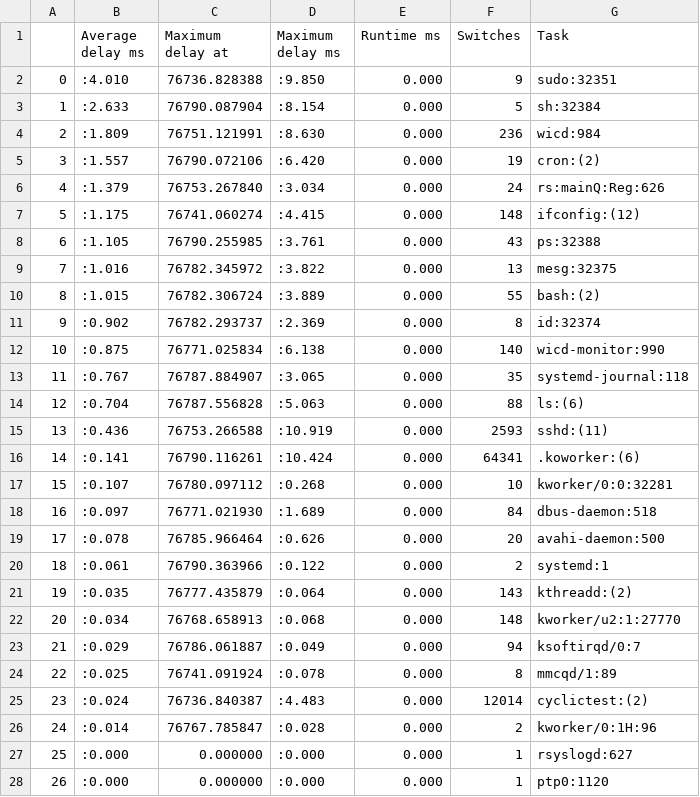
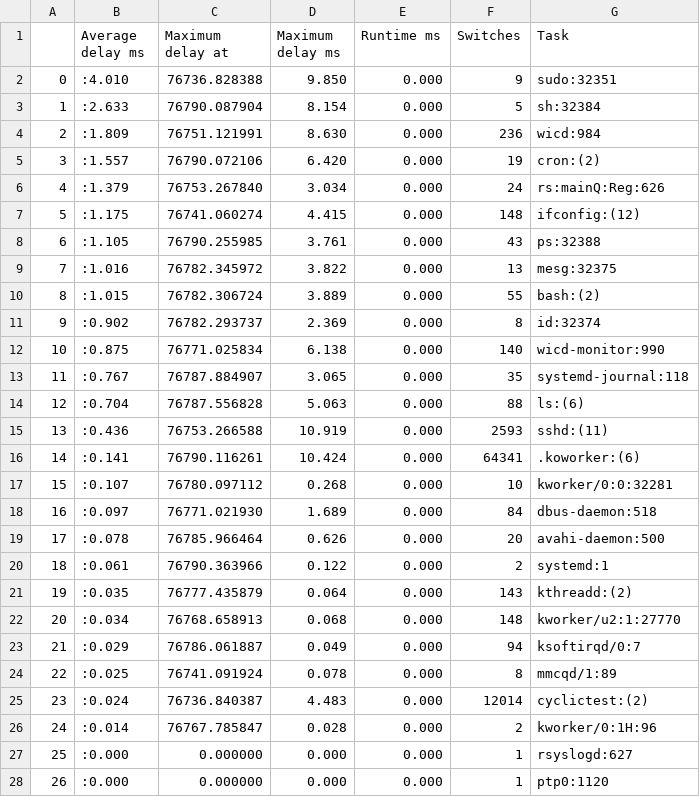
Before and after one commit to alexrosenfeld10/rt-kernel-test-analytics, a CSV file: non-rt/python-output/non-rt-latency5.csv, drawn as a sheet; only a part is shown; the diff covers the shown part only.

Commit message:
fixing perf latency maximum ms col

```diff
--- a/non-rt/python-output/non-rt-latency5.csv
+++ b/non-rt/python-output/non-rt-latency5.csv
@@ -1,28 +1,28 @@
 ,Average delay ms,Maximum delay at,Maximum delay ms,Runtime ms,Switches,Task
-0,:4.010,76736.828388,:9.850,0.000,9,sudo:32351
-1,:2.633,76790.087904,:8.154,0.000,5,sh:32384
-2,:1.809,76751.121991,:8.630,0.000,236,wicd:984
-3,:1.557,76790.072106,:6.420,0.000,19,cron:(2)
-4,:1.379,76753.267840,:3.034,0.000,24,rs:mainQ:Reg:626
-5,:1.175,76741.060274,:4.415,0.000,148,ifconfig:(12)
-6,:1.105,76790.255985,:3.761,0.000,43,ps:32388
-7,:1.016,76782.345972,:3.822,0.000,13,mesg:32375
-8,:1.015,76782.306724,:3.889,0.000,55,bash:(2)
-9,:0.902,76782.293737,:2.369,0.000,8,id:32374
-10,:0.875,76771.025834,:6.138,0.000,140,wicd-monitor:990
-11,:0.767,76787.884907,:3.065,0.000,35,systemd-journal:118
-12,:0.704,76787.556828,:5.063,0.000,88,ls:(6)
-13,:0.436,76753.266588,:10.919,0.000,2593,sshd:(11)
-14,:0.141,76790.116261,:10.424,0.000,64341,.koworker:(6)
-15,:0.107,76780.097112,:0.268,0.000,10,kworker/0:0:32281
-16,:0.097,76771.021930,:1.689,0.000,84,dbus-daemon:518
-17,:0.078,76785.966464,:0.626,0.000,20,avahi-daemon:500
-18,:0.061,76790.363966,:0.122,0.000,2,systemd:1
-19,:0.035,76777.435879,:0.064,0.000,143,kthreadd:(2)
-20,:0.034,76768.658913,:0.068,0.000,148,kworker/u2:1:27770
-21,:0.029,76786.061887,:0.049,0.000,94,ksoftirqd/0:7
-22,:0.025,76741.091924,:0.078,0.000,8,mmcqd/1:89
-23,:0.024,76736.840387,:4.483,0.000,12014,cyclictest:(2)
-24,:0.014,76767.785847,:0.028,0.000,2,kworker/0:1H:96
-25,:0.000,0.000000,:0.000,0.000,1,rsyslogd:627
-26,:0.000,0.000000,:0.000,0.000,1,ptp0:1120
+0,:4.010,76736.828388,9.850,0.000,9,sudo:32351
+1,:2.633,76790.087904,8.154,0.000,5,sh:32384
+2,:1.809,76751.121991,8.630,0.000,236,wicd:984
+3,:1.557,76790.072106,6.420,0.000,19,cron:(2)
+4,:1.379,76753.267840,3.034,0.000,24,rs:mainQ:Reg:626
+5,:1.175,76741.060274,4.415,0.000,148,ifconfig:(12)
+6,:1.105,76790.255985,3.761,0.000,43,ps:32388
+7,:1.016,76782.345972,3.822,0.000,13,mesg:32375
+8,:1.015,76782.306724,3.889,0.000,55,bash:(2)
+9,:0.902,76782.293737,2.369,0.000,8,id:32374
+10,:0.875,76771.025834,6.138,0.000,140,wicd-monitor:990
+11,:0.767,76787.884907,3.065,0.000,35,systemd-journal:118
+12,:0.704,76787.556828,5.063,0.000,88,ls:(6)
+13,:0.436,76753.266588,10.919,0.000,2593,sshd:(11)
+14,:0.141,76790.116261,10.424,0.000,64341,.koworker:(6)
+15,:0.107,76780.097112,0.268,0.000,10,kworker/0:0:32281
+16,:0.097,76771.021930,1.689,0.000,84,dbus-daemon:518
+17,:0.078,76785.966464,0.626,0.000,20,avahi-daemon:500
+18,:0.061,76790.363966,0.122,0.000,2,systemd:1
+19,:0.035,76777.435879,0.064,0.000,143,kthreadd:(2)
+20,:0.034,76768.658913,0.068,0.000,148,kworker/u2:1:27770
+21,:0.029,76786.061887,0.049,0.000,94,ksoftirqd/0:7
+22,:0.025,76741.091924,0.078,0.000,8,mmcqd/1:89
+23,:0.024,76736.840387,4.483,0.000,12014,cyclictest:(2)
+24,:0.014,76767.785847,0.028,0.000,2,kworker/0:1H:96
+25,:0.000,0.000000,0.000,0.000,1,rsyslogd:627
+26,:0.000,0.000000,0.000,0.000,1,ptp0:1120
```
Also changed, not shown: 5 edited cells elsewhere in this file, non-rt/python-output/non-rt-latency1.csv, non-rt/python-output/non-rt-latency2.csv, 3 other files.
